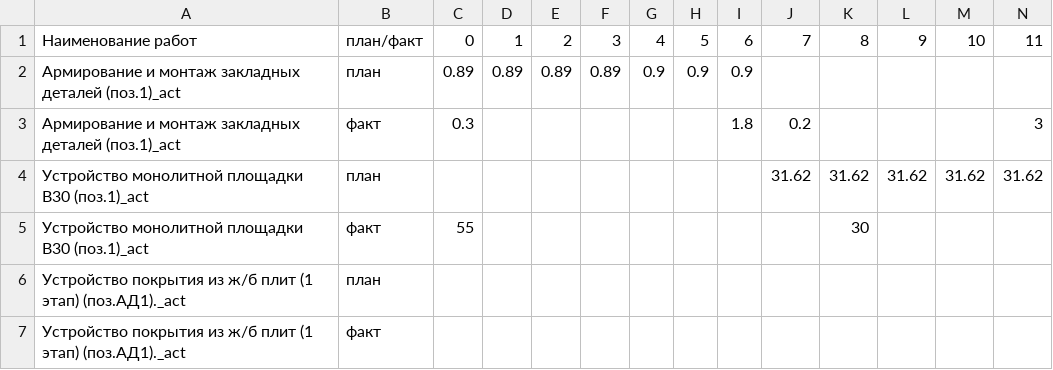
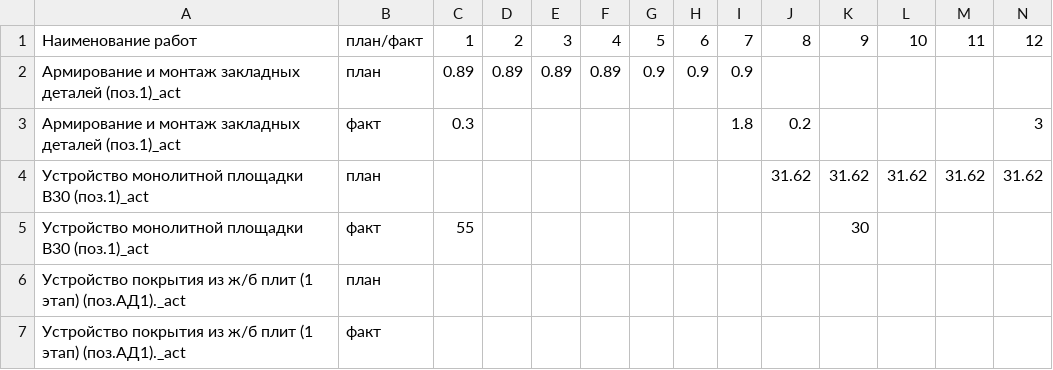
Before and after one commit to luckydiss/nss_test, a CSV file: output/act_file_5.csv, drawn as a sheet; only a part is shown; removed rows and columns are numbered as before the commit, all else as after; rows hold the shown columns only; the diff names each change by its address in the sheet, - before the commit and + after, or states it on an @@ line.

```diff
--- a/output/act_file_5.csv
+++ b/output/act_file_5.csv
-row 1: Наименование работ | план/факт | 0 | 1 | 2 | 3 | 4 | 5 | 6 | 7 | 8 | 9 | 10 | 11
+row 1: Наименование работ | план/факт | 1 | 2 | 3 | 4 | 5 | 6 | 7 | 8 | 9 | 10 | 11 | 12
```
Also changed, not shown: 1 other file.
